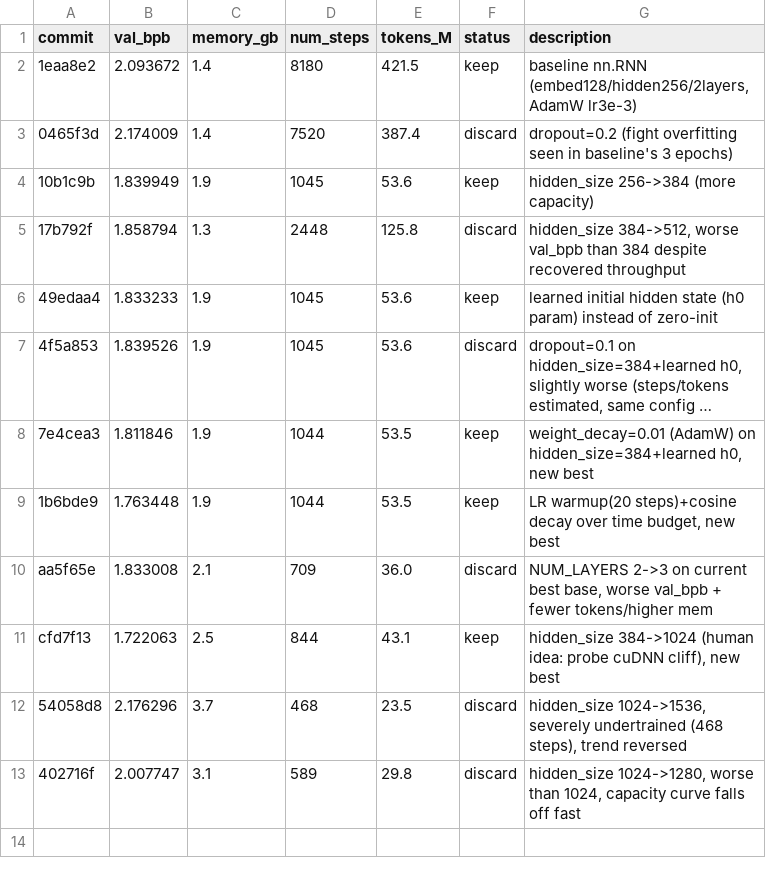
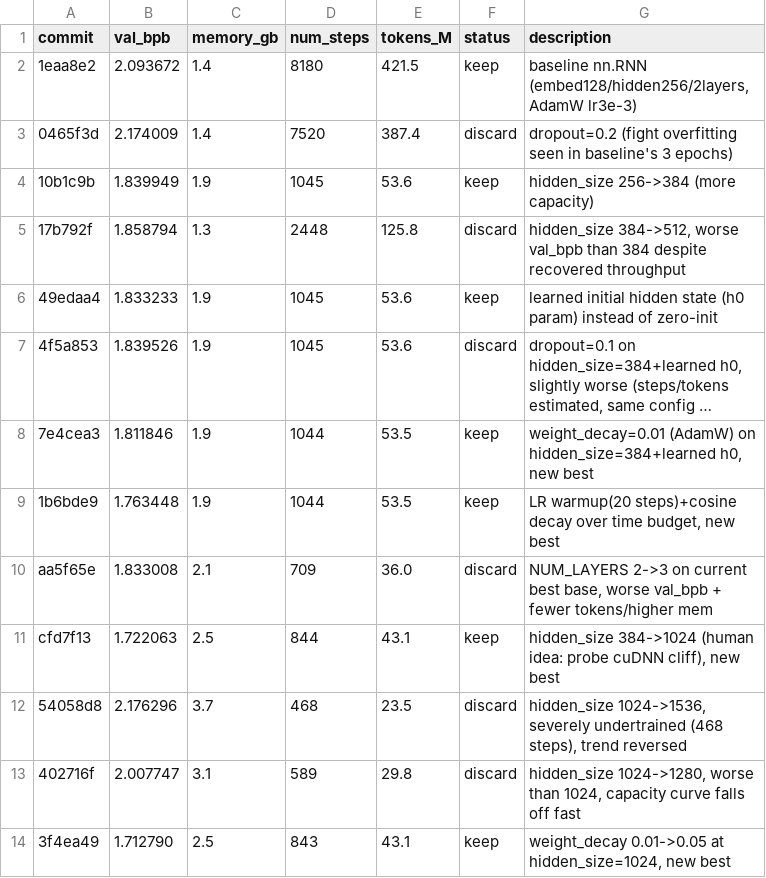
Before and after one commit to T0SCH/autoresearch-irishman, a TSV file: results.tsv, drawn as a sheet; long unchanged cells end in …; the diff names each change by its address in the sheet, - before the commit and + after, or states it on an @@ line.

Commit message:
ledger: keep weight_decay=0.05, val_bpb 1.712790 (new best)
Source: agent

```diff
--- a/results.tsv
+++ b/results.tsv
+row 14: 3f4ea49 | 1.712790 | 2.5 | 843 | 43.1 | keep | weight_decay 0.01->0.05 at hidden_size=1024, new best
```
Also changed, not shown: 1 other file.
